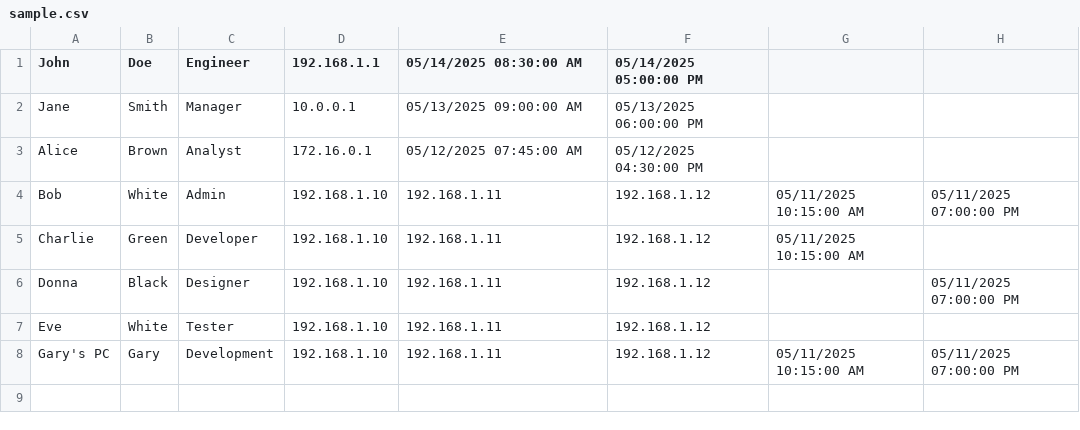
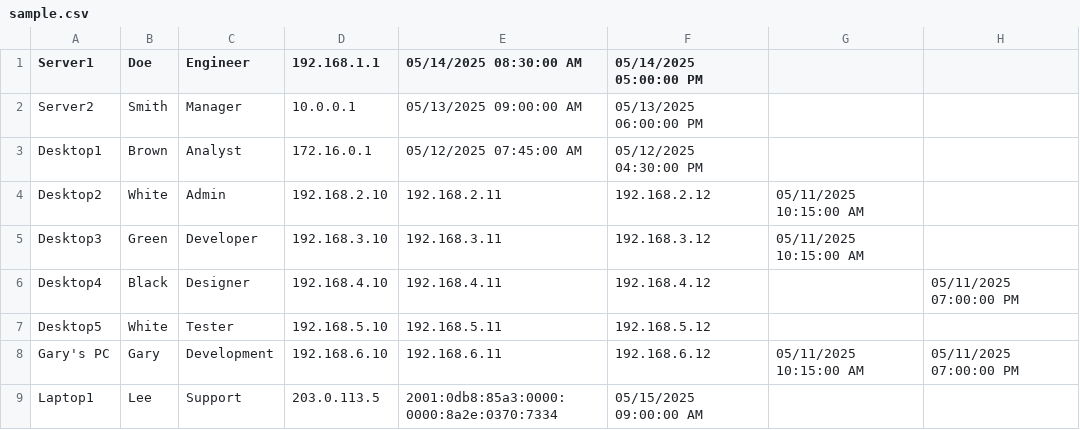
Before and after one commit to jlralph/csv-to-api-conversion, a CSV file: src/main/resources/sample.csv, drawn as a sheet.

Commit message:
Added lists for active and deactivated contacts and owners

```diff
--- a/src/main/resources/sample.csv
+++ b/src/main/resources/sample.csv
@@ -1,8 +1,9 @@
-John,Doe,Engineer,192.168.1.1,05/14/2025 08:30:00 AM,05/14/2025 05:00:00 PM
-Jane,Smith,Manager,10.0.0.1,05/13/2025 09:00:00 AM,05/13/2025 06:00:00 PM
-Alice,Brown,Analyst,172.16.0.1,05/12/2025 07:45:00 AM,05/12/2025 04:30:00 PM
-Bob,White,Admin,192.168.1.10,192.168.1.11,192.168.1.12,05/11/2025 10:15:00 AM,05/11/2025 07:00:00 PM
-Charlie,Green,Developer,192.168.1.10,192.168.1.11,192.168.1.12,05/11/2025 10:15:00 AM,
-Donna,Black,Designer,192.168.1.10,192.168.1.11,192.168.1.12,,05/11/2025 07:00:00 PM
-Eve,White,Tester,192.168.1.10,192.168.1.11,192.168.1.12,,
-Gary's PC,Gary,Development,192.168.1.10,192.168.1.11,192.168.1.12,05/11/2025 10:15:00 AM,05/11/2025 07:00:00 PM
+Server1,Doe,Engineer,192.168.1.1,05/14/2025 08:30:00 AM,05/14/2025 05:00:00 PM
+Server2,Smith,Manager,10.0.0.1,05/13/2025 09:00:00 AM,05/13/2025 06:00:00 PM
+Desktop1,Brown,Analyst,172.16.0.1,05/12/2025 07:45:00 AM,05/12/2025 04:30:00 PM
+Desktop2,White,Admin,192.168.2.10,192.168.2.11,192.168.2.12,05/11/2025 10:15:00 AM,
+Desktop3,Green,Developer,192.168.3.10,192.168.3.11,192.168.3.12,05/11/2025 10:15:00 AM,
+Desktop4,Black,Designer,192.168.4.10,192.168.4.11,192.168.4.12,,05/11/2025 07:00:00 PM
+Desktop5,White,Tester,192.168.5.10,192.168.5.11,192.168.5.12,,
+Gary's PC,Gary,Development,192.168.6.10,192.168.6.11,192.168.6.12,05/11/2025 10:15:00 AM,05/11/2025 07:00:00 PM
+Laptop1,Lee,Support,203.0.113.5,2001:0db8:85a3:0000:0000:8a2e:0370:7334,05/15/2025 09:00:00 AM,
```
Also changed, not shown: 2 other files.
